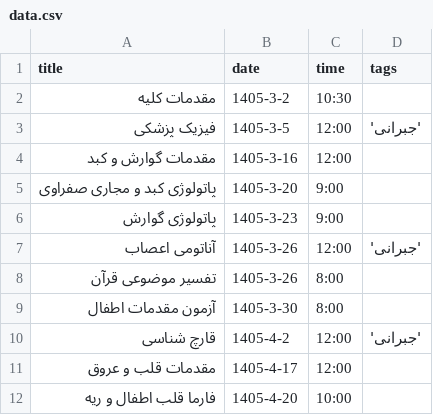
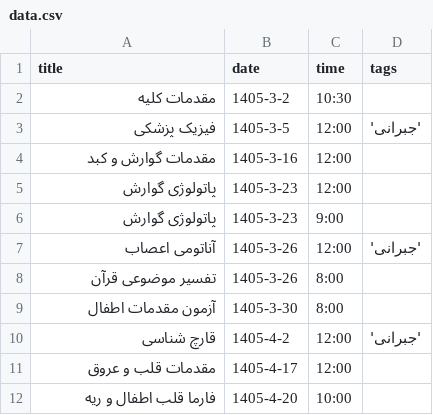
Before and after one commit to Hojjat-Monzavi/exam, a CSV file: data.csv, drawn as a sheet; only a part is shown.

Commit message:
Update data.csv Time of Liver pathology

```diff
--- a/data.csv
+++ b/data.csv
@@ -4,3 +4,3 @@ title,date,time,tags
 "مقدمات گوارش و کبد",1405-3-16,12:00,
-"پاتولوژی کبد و مجاری صفراوی",1405-3-20,9:00,
+"پاتولوژی گوارش",1405-3-23,12:00,
 "پاتولوژی گوارش",1405-3-23,9:00,
```
